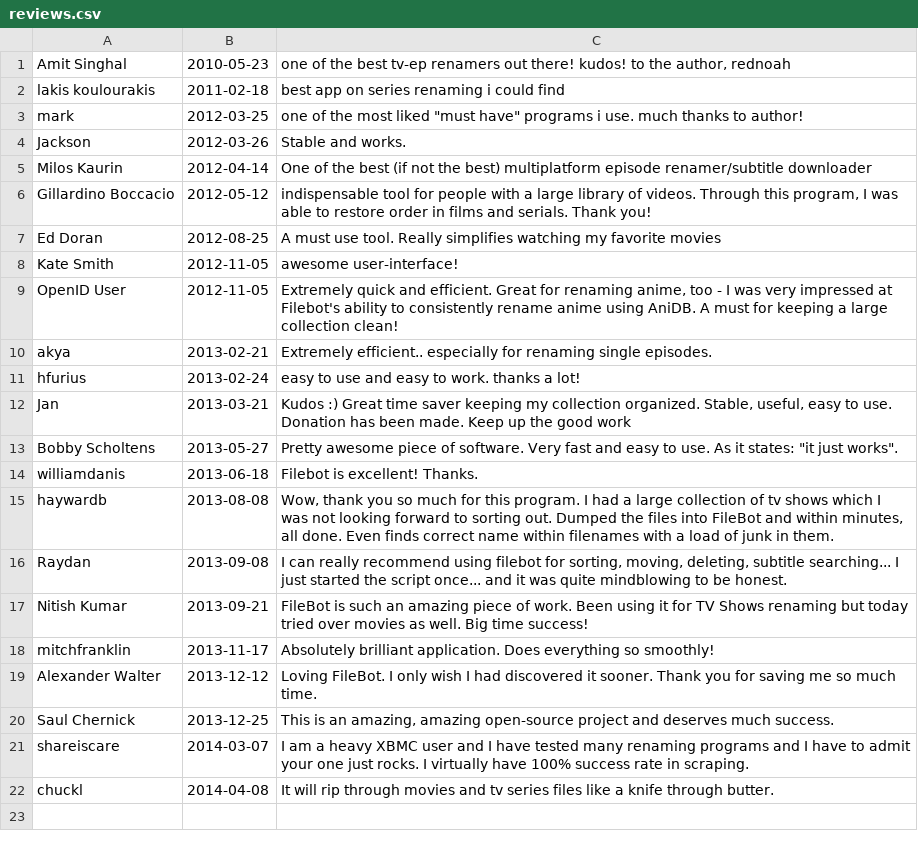
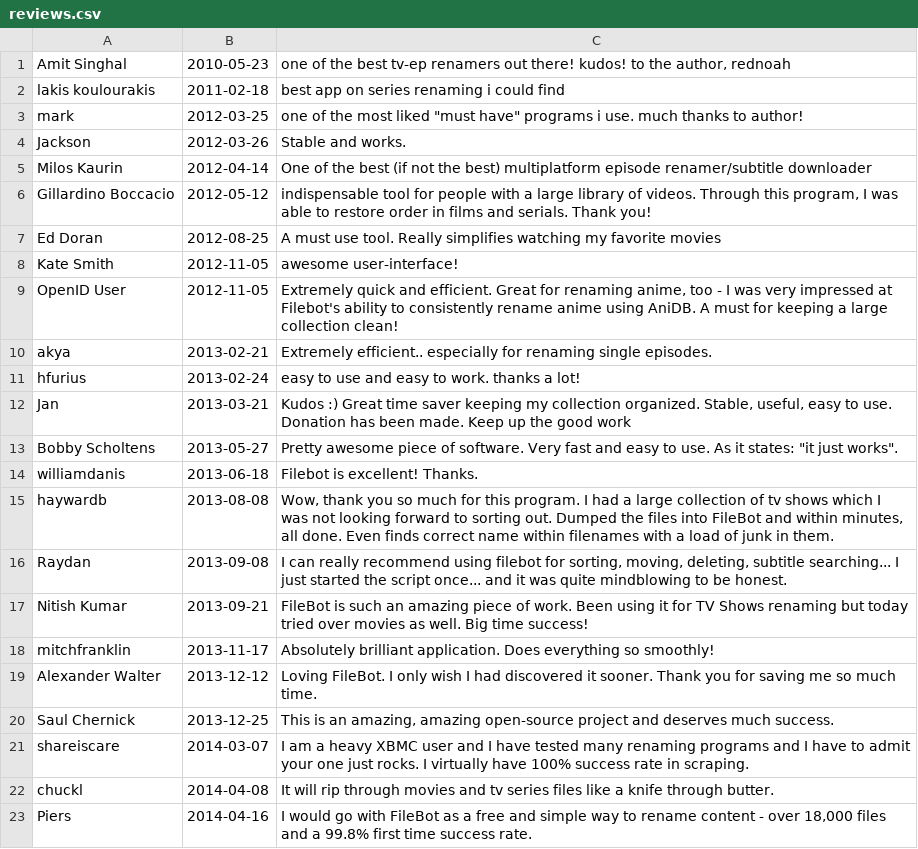
Before and after one commit to mobeigi/filebot, a CSV file: reviews.csv, drawn as a sheet.

Commit message:
* update data

```diff
--- a/reviews.csv
+++ b/reviews.csv
@@ -22 +22,2 @@ shareiscare;2014-03-07;I am a heavy XBMC user and I have tested many renaming pr
 chuckl;2014-04-08;It will rip through movies and tv series files like a knife through butter.
+Piers;2014-04-16;I would go with FileBot as a free and simple way to rename content - over 18,000 files and a 99.8% first time success rate.
```
Also changed, not shown: 2 other files.
